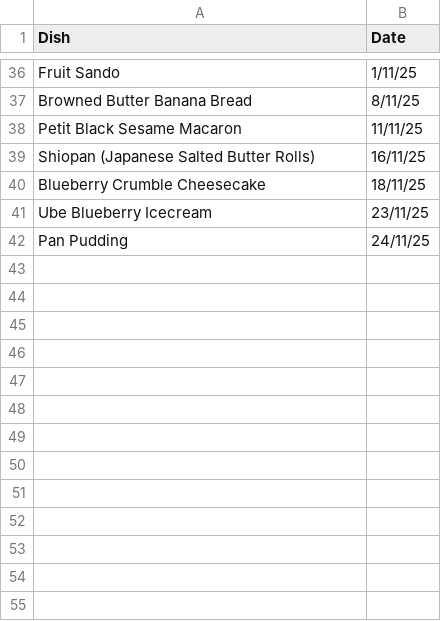
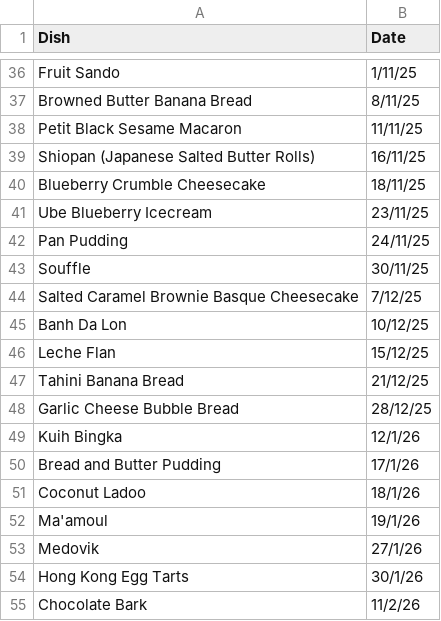
Before and after one commit to sen-trie/basil-main, a CSV file: static/dishes.csv, drawn as a sheet; only a part is shown, gaps mark what is left out; the diff names each change by its address in the sheet, - before the commit and + after, or states it on an @@ line.

Commit message:
Recipe: Update dishes

```diff
--- a/static/dishes.csv
+++ b/static/dishes.csv
+row 43: Souffle | 30/11/25
+row 44: Salted Caramel Brownie Basque Cheesecake | 7/12/25
+row 45: Banh Da Lon | 10/12/25
+row 46: Leche Flan | 15/12/25
+row 47: Tahini Banana Bread | 21/12/25
+row 48: Garlic Cheese Bubble Bread | 28/12/25
+row 49: Kuih Bingka | 12/1/26
+row 50: Bread and Butter Pudding | 17/1/26
+row 51: Coconut Ladoo | 18/1/26
+row 52: Ma'amoul | 19/1/26
+row 53: Medovik | 27/1/26
+row 54: Hong Kong Egg Tarts | 30/1/26
+row 55: Chocolate Bark | 11/2/26
```
Also changed, not shown: 41 other files.
